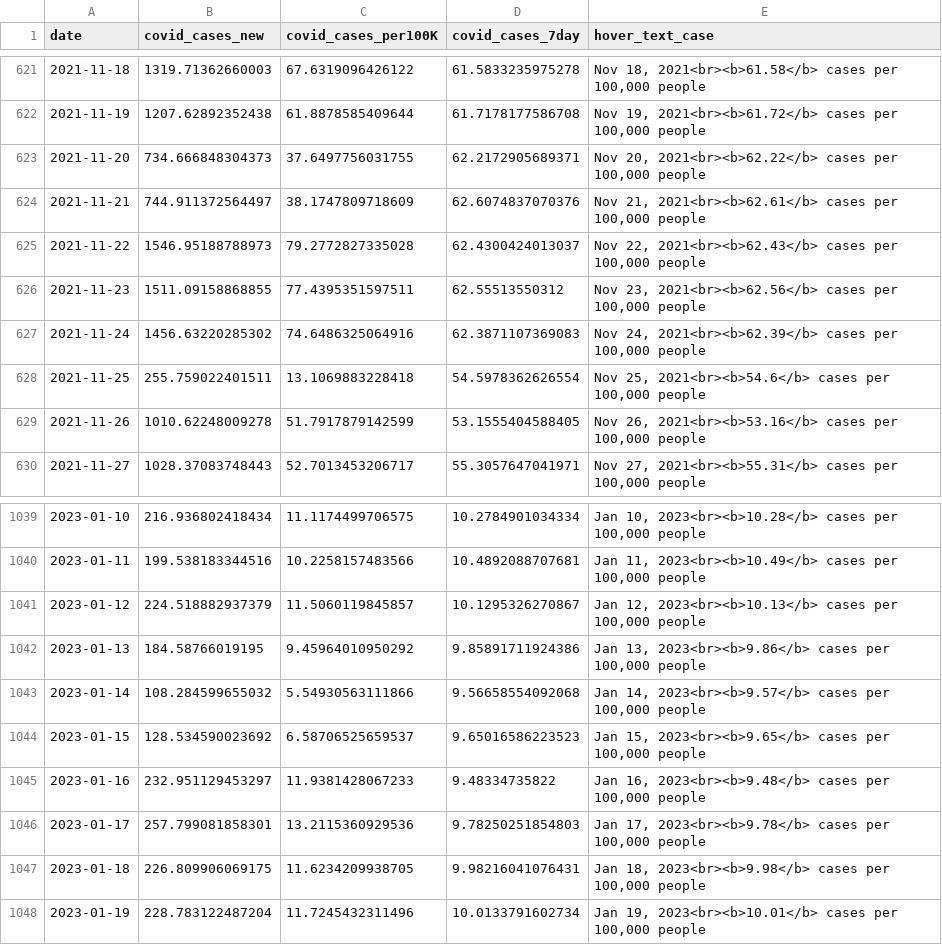
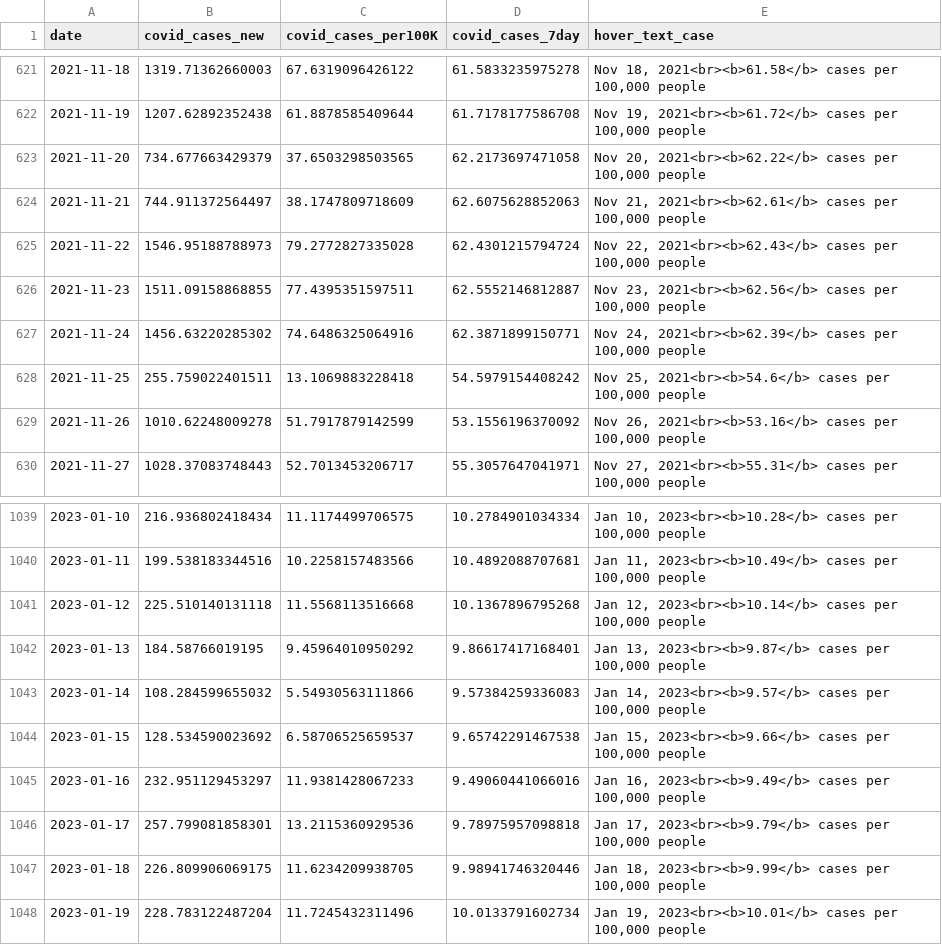
Before and after one commit to Metropolitan-Council/covid-poops, a CSV file: data/case_data.csv, drawn as a sheet; only a part is shown, gaps mark what is left out; the diff covers the shown part only.

```diff
--- a/data/case_data.csv
+++ b/data/case_data.csv
@@ -622,9 +622,9 @@
 2021-11-19,1207.62892352438,61.8878585409644,61.7178177586708,"Nov 19, 2021<br><b>61.72</b> cases per 100,000 people"
-2021-11-20,734.666848304373,37.6497756031755,62.2172905689371,"Nov 20, 2021<br><b>62.22</b> cases per 100,000 people"
-2021-11-21,744.911372564497,38.1747809718609,62.6074837070376,"Nov 21, 2021<br><b>62.61</b> cases per 100,000 people"
-2021-11-22,1546.95188788973,79.2772827335028,62.4300424013037,"Nov 22, 2021<br><b>62.43</b> cases per 100,000 people"
-2021-11-23,1511.09158868855,77.4395351597511,62.55513550312,"Nov 23, 2021<br><b>62.56</b> cases per 100,000 people"
-2021-11-24,1456.63220285302,74.6486325064916,62.3871107369083,"Nov 24, 2021<br><b>62.39</b> cases per 100,000 people"
-2021-11-25,255.759022401511,13.1069883228418,54.5978362626554,"Nov 25, 2021<br><b>54.6</b> cases per 100,000 people"
-2021-11-26,1010.62248009278,51.7917879142599,53.1555404588405,"Nov 26, 2021<br><b>53.16</b> cases per 100,000 people"
+2021-11-20,734.677663429379,37.6503298503565,62.2173697471058,"Nov 20, 2021<br><b>62.22</b> cases per 100,000 people"
+2021-11-21,744.911372564497,38.1747809718609,62.6075628852063,"Nov 21, 2021<br><b>62.61</b> cases per 100,000 people"
+2021-11-22,1546.95188788973,79.2772827335028,62.4301215794724,"Nov 22, 2021<br><b>62.43</b> cases per 100,000 people"
+2021-11-23,1511.09158868855,77.4395351597511,62.5552146812887,"Nov 23, 2021<br><b>62.56</b> cases per 100,000 people"
+2021-11-24,1456.63220285302,74.6486325064916,62.3871899150771,"Nov 24, 2021<br><b>62.39</b> cases per 100,000 people"
+2021-11-25,255.759022401511,13.1069883228418,54.5979154408242,"Nov 25, 2021<br><b>54.6</b> cases per 100,000 people"
+2021-11-26,1010.62248009278,51.7917879142599,53.1556196370092,"Nov 26, 2021<br><b>53.16</b> cases per 100,000 people"
 2021-11-27,1028.37083748443,52.7013453206717,55.3057647041971,"Nov 27, 2021<br><b>55.31</b> cases per 100,000 people"
@@ -1040,9 +1040,9 @@
 2023-01-11,199.538183344516,10.2258157483566,10.4892088707681,"Jan 11, 2023<br><b>10.49</b> cases per 100,000 people"
-2023-01-12,224.518882937379,11.5060119845857,10.1295326270867,"Jan 12, 2023<br><b>10.13</b> cases per 100,000 people"
-2023-01-13,184.58766019195,9.45964010950292,9.85891711924386,"Jan 13, 2023<br><b>9.86</b> cases per 100,000 people"
-2023-01-14,108.284599655032,5.54930563111866,9.56658554092068,"Jan 14, 2023<br><b>9.57</b> cases per 100,000 people"
-2023-01-15,128.534590023692,6.58706525659537,9.65016586223523,"Jan 15, 2023<br><b>9.65</b> cases per 100,000 people"
-2023-01-16,232.951129453297,11.9381428067233,9.48334735822,"Jan 16, 2023<br><b>9.48</b> cases per 100,000 people"
-2023-01-17,257.799081858301,13.2115360929536,9.78250251854803,"Jan 17, 2023<br><b>9.78</b> cases per 100,000 people"
-2023-01-18,226.809906069175,11.6234209938705,9.98216041076431,"Jan 18, 2023<br><b>9.98</b> cases per 100,000 people"
+2023-01-12,225.510140131118,11.5568113516668,10.1367896795268,"Jan 12, 2023<br><b>10.14</b> cases per 100,000 people"
+2023-01-13,184.58766019195,9.45964010950292,9.86617417168401,"Jan 13, 2023<br><b>9.87</b> cases per 100,000 people"
+2023-01-14,108.284599655032,5.54930563111866,9.57384259336083,"Jan 14, 2023<br><b>9.57</b> cases per 100,000 people"
+2023-01-15,128.534590023692,6.58706525659537,9.65742291467538,"Jan 15, 2023<br><b>9.66</b> cases per 100,000 people"
+2023-01-16,232.951129453297,11.9381428067233,9.49060441066016,"Jan 16, 2023<br><b>9.49</b> cases per 100,000 people"
+2023-01-17,257.799081858301,13.2115360929536,9.78975957098818,"Jan 17, 2023<br><b>9.79</b> cases per 100,000 people"
+2023-01-18,226.809906069175,11.6234209938705,9.98941746320446,"Jan 18, 2023<br><b>9.99</b> cases per 100,000 people"
 2023-01-19,228.783122487204,11.7245432311496,10.0133791602734,"Jan 19, 2023<br><b>10.01</b> cases per 100,000 people"
```
Also changed, not shown: 7 added rows and 109 edited cells elsewhere in this file, data/clean_load_data.csv, metc-wastewater-covid-monitor/data/case_data.csv, 26 other files.
